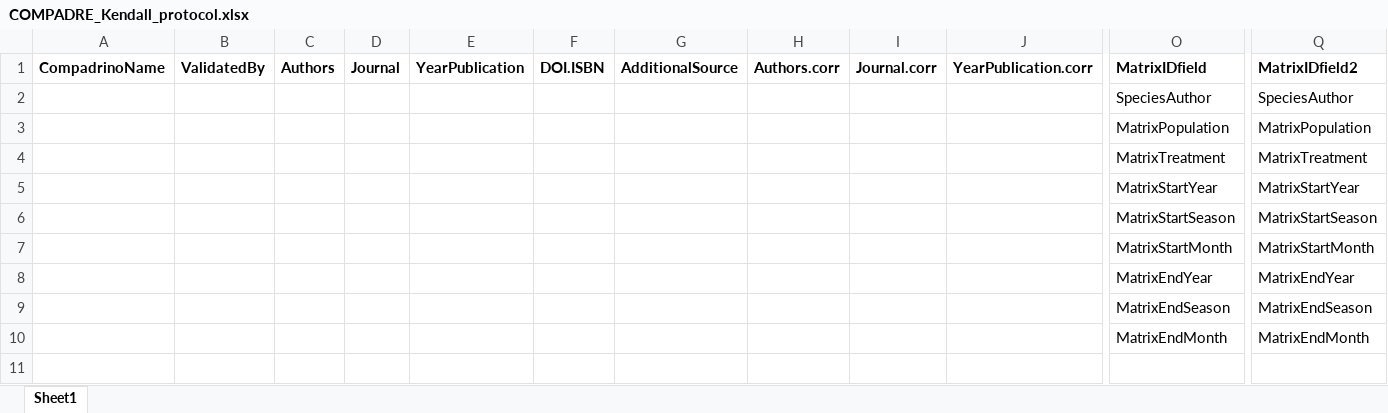
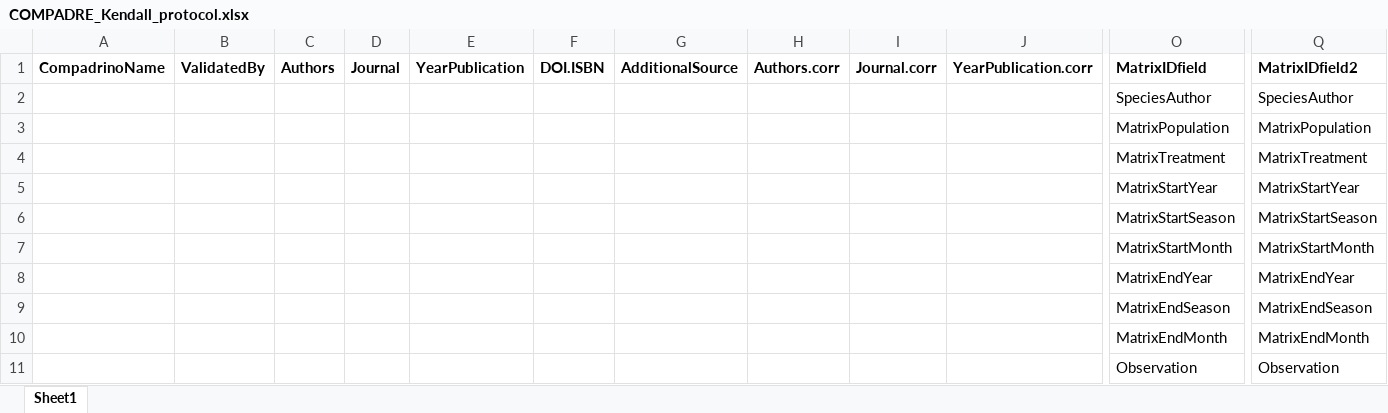
Before and after one commit to BruceKendall/MPM-errors, an Excel workbook: reports/COMPADRE_Kendall_protocol.xlsx, sheet Sheet1, drawn as a sheet; only a part is shown, gaps mark what is left out; values as stored, in another font and other column widths than the file's, no borders; rows hold the shown columns only; the diff names each change by its address in the sheet, - before the commit and + after, or states it on an @@ line.

Commit message:
Add "Observation" as a field for IDing matrix

```diff
--- a/reports/COMPADRE_Kendall_protocol.xlsx (sheet Sheet1)
+++ b/reports/COMPADRE_Kendall_protocol.xlsx (sheet Sheet1)
+row 11:  |  |  |  |  |  |  |  |  |  | Observation | Observation
```
